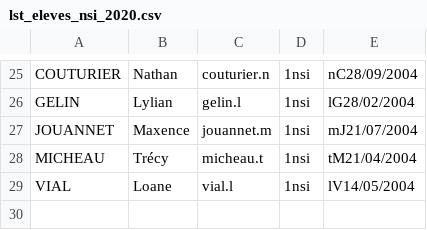
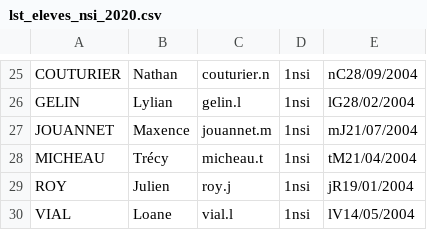
Before and after one commit to isnpaulconstans/servernsi, a CSV file: lst_eleves_nsi_2020.csv, drawn as a sheet; only a part is shown, gaps mark what is left out.

Commit message:
nouvel élève

```diff
--- a/lst_eleves_nsi_2020.csv
+++ b/lst_eleves_nsi_2020.csv
@@ -28,2 +28,3 @@ JOUANNET,Maxence,jouannet.m,1nsi,mJ21/07/2004
 MICHEAU,Trécy,micheau.t,1nsi,tM21/04/2004
+ROY,Julien,roy.j,1nsi,jR19/01/2004
 VIAL,Loane,vial.l,1nsi,lV14/05/2004
```
